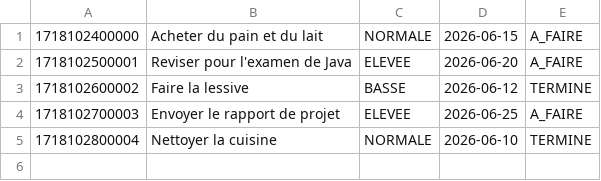
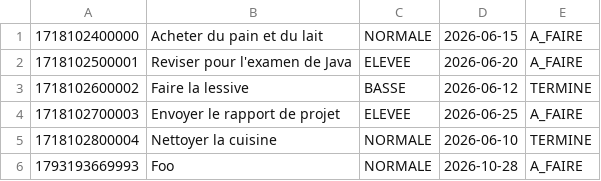
Before and after one commit to gyoo18/TaskFlow, a CSV file: src/fichier_sauvegarde.csv, drawn as a sheet; the diff names each change by its address in the sheet, - before the commit and + after, or states it on an @@ line.

```diff
--- a/src/fichier_sauvegarde.csv
+++ b/src/fichier_sauvegarde.csv
+row 6: 1793193669993 | Foo | NORMALE | 2026-10-28 | A_FAIRE
```
Also changed, not shown: 3 other files.
